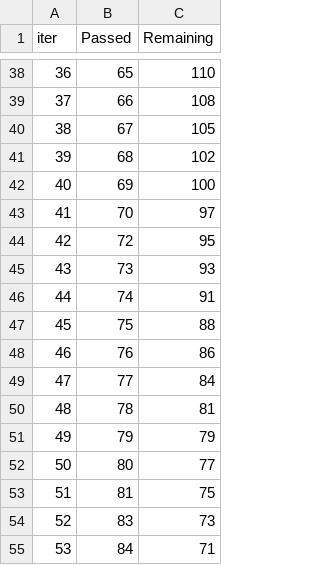
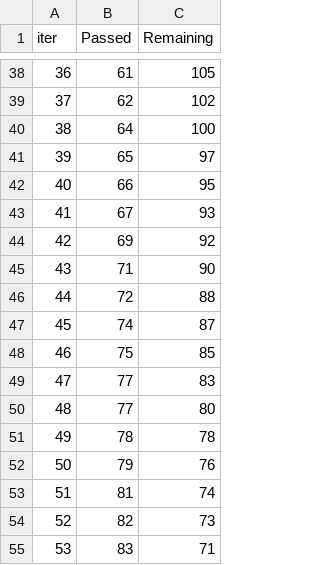
Before and after one commit to ak47ammarkhanGit/usedcarpricing, a TSV file: catboost_info/time_left.tsv, drawn as a sheet; only a part is shown, gaps mark what is left out; the diff covers the shown part only.

```diff
--- a/catboost_info/time_left.tsv
+++ b/catboost_info/time_left.tsv
@@ -38,18 +38,18 @@ iter	Passed	Remaining
-36	65	110
-37	66	108
-38	67	105
-39	68	102
-40	69	100
-41	70	97
-42	72	95
-43	73	93
-44	74	91
-45	75	88
-46	76	86
-47	77	84
-48	78	81
-49	79	79
-50	80	77
-51	81	75
-52	83	73
-53	84	71
+36	61	105
+37	62	102
+38	64	100
+39	65	97
+40	66	95
+41	67	93
+42	69	92
+43	71	90
+44	72	88
+45	74	87
+46	75	85
+47	77	83
+48	77	80
+49	78	78
+50	79	76
+51	81	74
+52	82	73
+53	83	71
```
Also changed, not shown: 97 edited cells elsewhere in this file, artifacts/data.csv, artifacts/test.csv, 14 other files.
